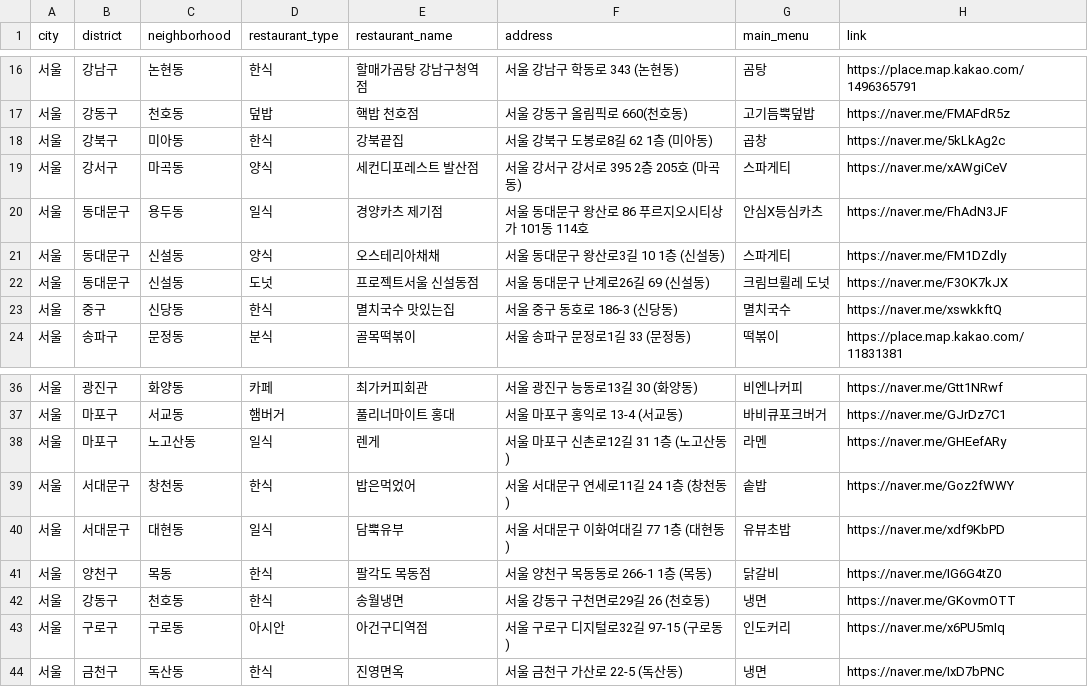
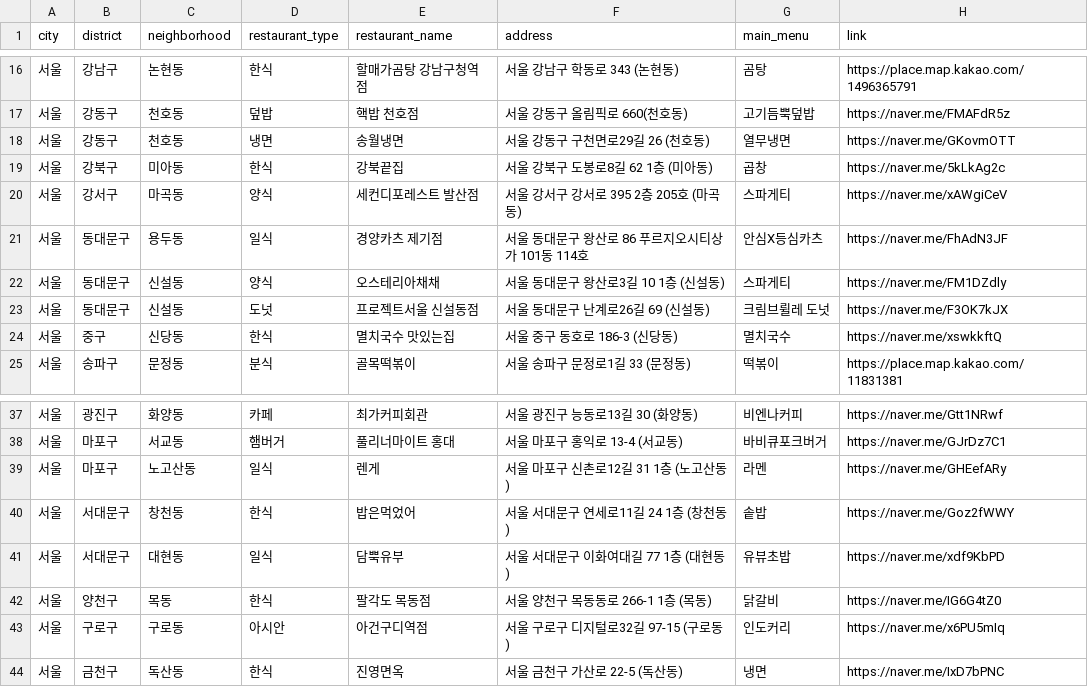
Before and after one commit to Bonitabueno/matjip_fairy, a CSV file: matjip_fairy_restaurants_info.csv, drawn as a sheet; only a part is shown, gaps mark what is left out.

Commit message:
Update matjip_fairy_restaurants_info.csv

```diff
--- a/matjip_fairy_restaurants_info.csv
+++ b/matjip_fairy_restaurants_info.csv
@@ -17,2 +17,3 @@ city,district,neighborhood,restaurant_type,restaurant_name,address,main_menu,lin
 서울,강동구,천호동,덮밥,핵밥 천호점,서울 강동구 올림픽로 660(천호동),고기듬뿍덮밥,https://naver.me/FMAFdR5z
+서울,강동구,천호동,냉면,송월냉면,서울 강동구 구천면로29길 26 (천호동),열무냉면,https://naver.me/GKovmOTT
 서울,강북구,미아동,한식,강북끝집,서울 강북구 도봉로8길 62 1층 (미아동),곱창,https://naver.me/5kLkAg2c
@@ -41,3 +42,2 @@ city,district,neighborhood,restaurant_type,restaurant_name,address,main_menu,lin
 서울,양천구,목동,한식,팔각도 목동점,서울 양천구 목동동로 266-1 1층 (목동),닭갈비,https://naver.me/IG6G4tZ0
-서울,강동구,천호동,한식,송월냉면,서울 강동구 구천면로29길 26 (천호동),냉면,https://naver.me/GKovmOTT
 서울,구로구,구로동,아시안,아건구디역점,서울 구로구 디지털로32길 97-15 (구로동),인도커리,https://naver.me/x6PU5mIq
```
